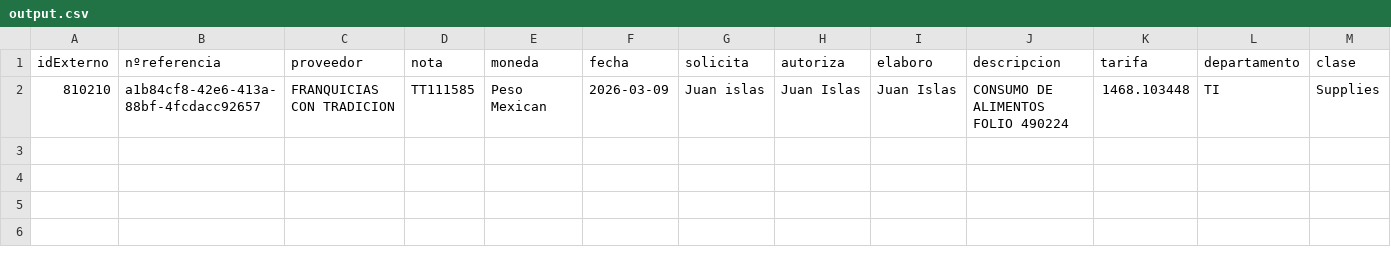
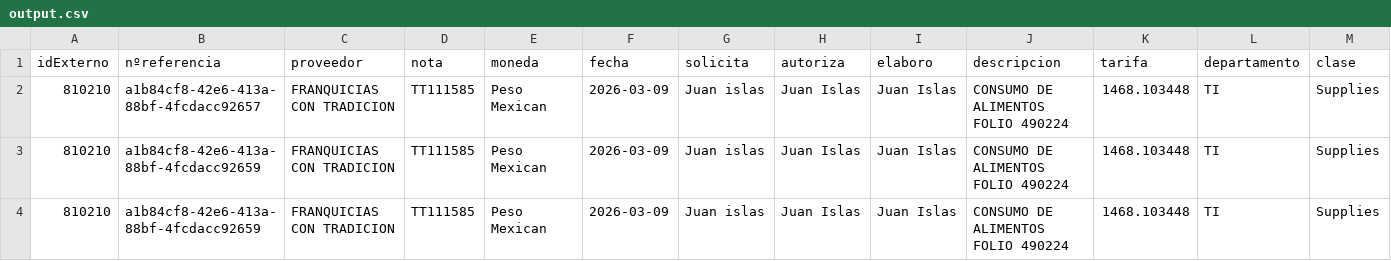
Before and after one commit to SistemasInobella/proyecto-lambo, a CSV file: output_csv/output.csv, drawn as a sheet; only a part is shown; rows hold the shown columns only; the diff names each change by its address in the sheet, - before the commit and + after, or states it on an @@ line.

```diff
--- a/output_csv/output.csv
+++ b/output_csv/output.csv
+row 3: 810210 | a1b84cf8-42e6-413a-88bf-4fcdacc92659 | FRANQUICIAS CON TRADICION | TT111585 | Peso Mexican | 2026-03-09 | Juan islas | Juan Islas | Juan Islas | CONSUMO DE ALIMENTOS FOLIO 490224 | 1468.103448 | TI | Supplies
+row 4: 810210 | a1b84cf8-42e6-413a-88bf-4fcdacc92659 | FRANQUICIAS CON TRADICION | TT111585 | Peso Mexican | 2026-03-09 | Juan islas | Juan Islas | Juan Islas | CONSUMO DE ALIMENTOS FOLIO 490224 | 1468.103448 | TI | Supplies
```
Also changed, not shown: 5 other files.
